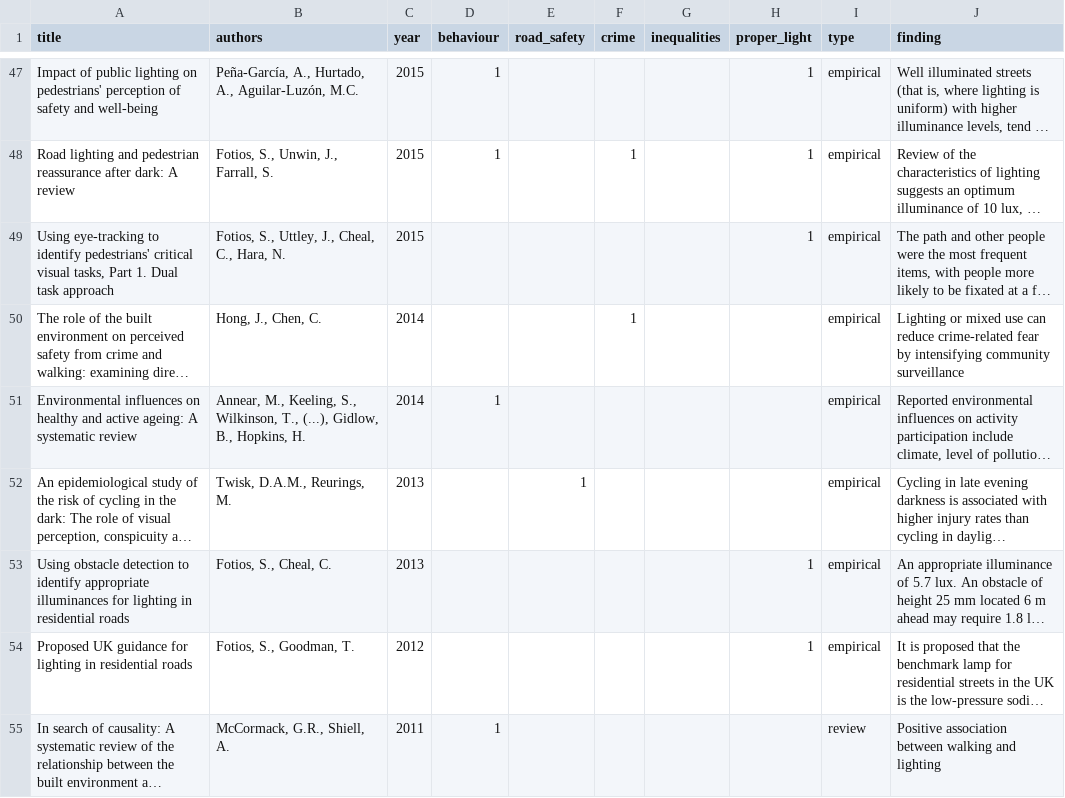
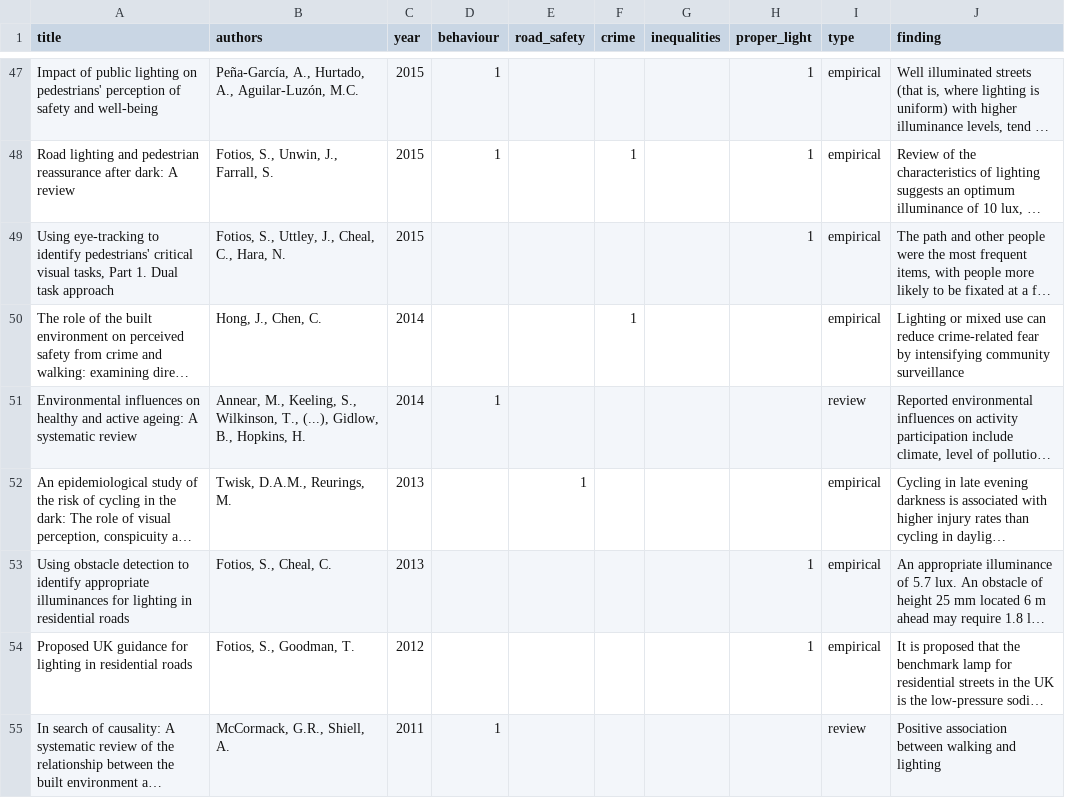
Before and after one commit to saturnlighting/literature-review, a CSV file: lrp-papers-summary-abstracts.csv (was lrp-papers-summary.csv), drawn as a sheet; only a part is shown, gaps mark what is left out; long unchanged cells end in …; the diff names each change by its address in the sheet, - before the commit and + after, or states it on an @@ line.

```diff
--- a/lrp-papers-summary.csv
+++ b/lrp-papers-summary-abstracts.csv
-I51 (type): empirical
+I51 (type): review
```
Also changed, not shown: 6 other files.
